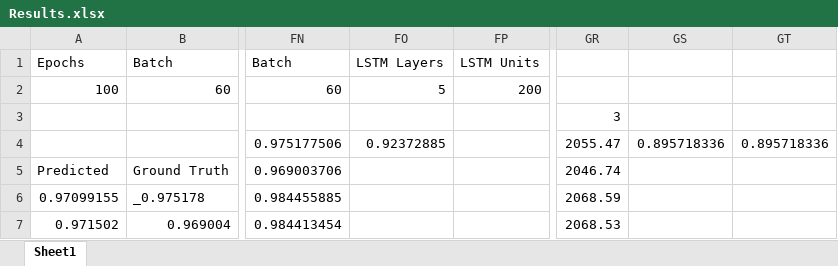
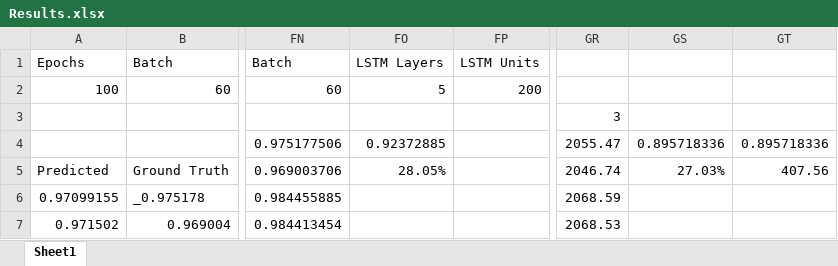
Before and after one commit to sdineen1/Summer-Research, an Excel workbook: Results.xlsx, sheet Sheet1, drawn as a sheet; only a part is shown, gaps mark what is left out; values as stored, in another font and other column widths than the file's, no borders; charts and pictures not drawn; the diff names each change by its address in the sheet, - before the commit and + after, or states it on an @@ line.

```diff
--- a/Results.xlsx (sheet Sheet1)
+++ b/Results.xlsx (sheet Sheet1)
-FO5: (empty)
+FO5: 28.05%
-GS5: (empty)
+GS5: 27.03%
-GT5: (empty)
+GT5: 407.56
```
Also changed, not shown: charts or pictures, 3 other files.
